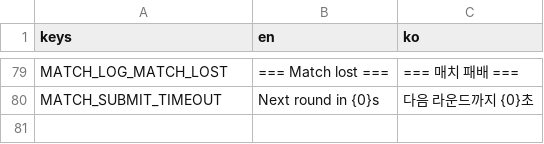
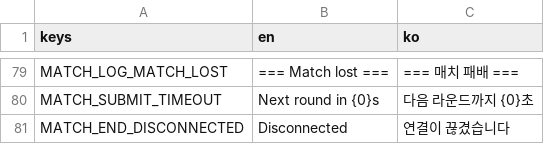
Before and after one commit to Sayoon210/rock-and-sciss-paper, a CSV file: Data/Translations/strings.csv, drawn as a sheet; only a part is shown, gaps mark what is left out; the diff names each change by its address in the sheet, - before the commit and + after, or states it on an @@ line.

Commit message:
feat: give a dropped connection a way out, through one scene router
ScreenRouter collects every scene path and every transition in one static
class; TitleScreenUI and ConnectionScreenUI now go through it instead of each
holding its own paths and calling ChangeSceneToFile directly.
DisconnectedOverlayUI listens for GameState.OpponentLeft and covers the match
with "Disconnected" and a button back to the title.

Why the router rather than one more ChangeSceneToFile: leaving a screen is
never only a scene swap, and with the decision spread across screens there was
nowhere for that to live. NetworkManager.Disconnect names "leaving for the
title screen" in its own doc comment as the reason it exists, and nothing had
ever called it — so a returning player would still be holding an open peer when
they next pressed 방 만들기. Routing to the title now closes that peer and
resets GameState, and every route restores the mouse cursor, which MatchWorld
captures for head-look and which would otherwise leave the menu unclickable —
including the button on this very overlay.

One handler covers both sides of a drop: GameState.HandleDisconnect runs for a
peer disconnecting (the host's view) and for the server going away (the
client's) and emits OpponentLeft either way, so the overlay needs to know
neither which happened nor which side it is on.

Not verified across two instances yet: the signal path is right by
construction, but nobody has actually killed one end and watched the overlay
come up.

```diff
--- a/Data/Translations/strings.csv
+++ b/Data/Translations/strings.csv
+row 81: MATCH_END_DISCONNECTED | Disconnected | 연결이 끊겼습니다
```
Also changed, not shown: 9 other files.
